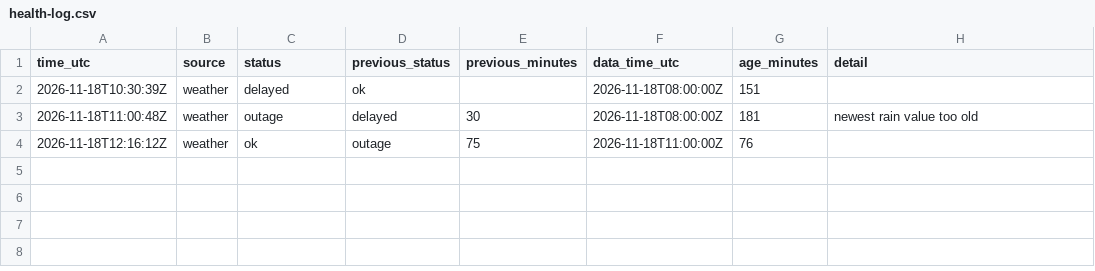
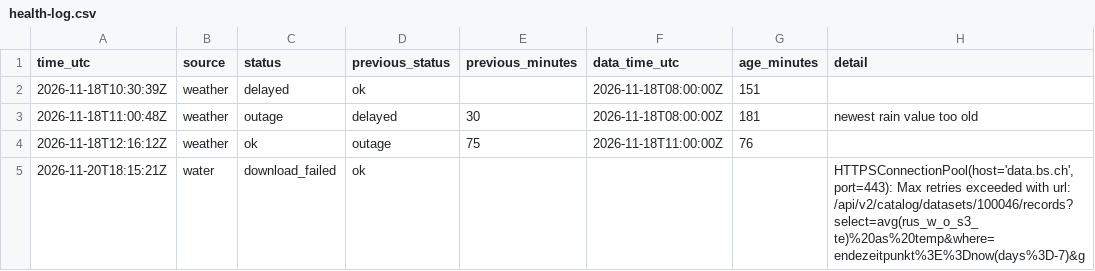
Before and after one commit to Butanding/rhygfuehl_clone, a CSV file: health-log.csv, drawn as a sheet; the diff names each change by its address in the sheet, - before the commit and + after, or states it on an @@ line.

```diff
--- a/health-log.csv
+++ b/health-log.csv
+row 5: 2026-11-20T18:15:21Z | water | download_failed | ok |  |  |  | HTTPSConnectionPool(host='data.bs.ch', port=443): Max retries exceeded with url: /api/v2/catalog/datasets/100046/records?select=avg(rus_w_o_s3_te)%20as%20temp&where=endezeitpunkt%3E%3Dnow(days%3D-7)&g
```
